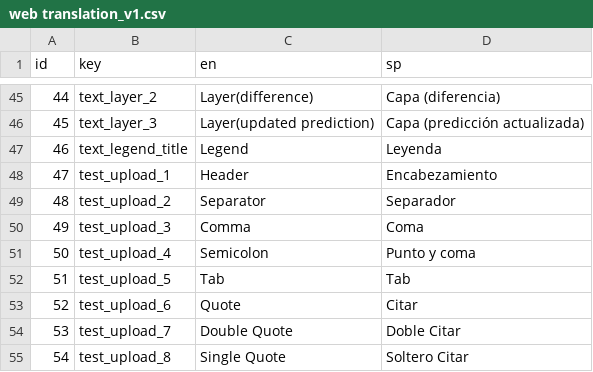
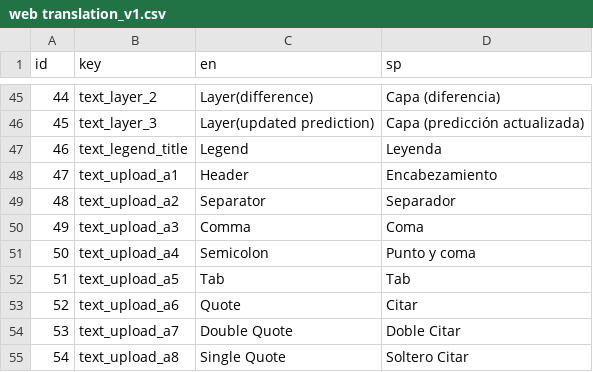
Before and after one commit to shandongfx/ArmadilloMapper, a CSV file: raw_data_clean/web translation_v1.csv, drawn as a sheet; only a part is shown, gaps mark what is left out.

```diff
--- a/raw_data_clean/web translation_v1.csv
+++ b/raw_data_clean/web translation_v1.csv
@@ -74,9 +74,9 @@ id,key,en,sp
 46,text_legend_title,Legend,Leyenda
-47,test_upload_1,Header,Encabezamiento
-48,test_upload_2,Separator,Separador
-49,test_upload_3,Comma,Coma
-50,test_upload_4,Semicolon,Punto y coma
-51,test_upload_5,Tab,Tab
-52,test_upload_6,Quote,Citar
-53,test_upload_7,Double Quote,Doble Citar
-54,test_upload_8,Single Quote,Soltero Citar
+47,text_upload_a1,Header,Encabezamiento
+48,text_upload_a2,Separator,Separador
+49,text_upload_a3,Comma,Coma
+50,text_upload_a4,Semicolon,Punto y coma
+51,text_upload_a5,Tab,Tab
+52,text_upload_a6,Quote,Citar
+53,text_upload_a7,Double Quote,Doble Citar
+54,text_upload_a8,Single Quote,Soltero Citar
```
Also changed, not shown: 1 other file.
